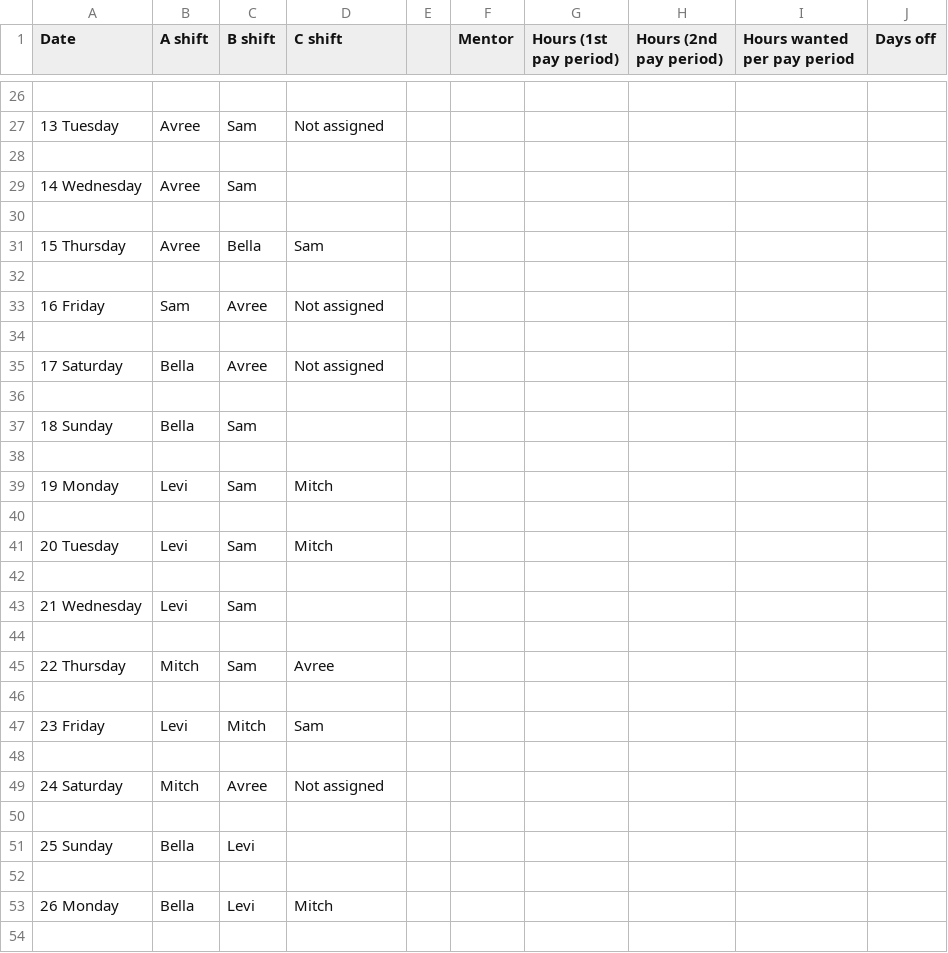
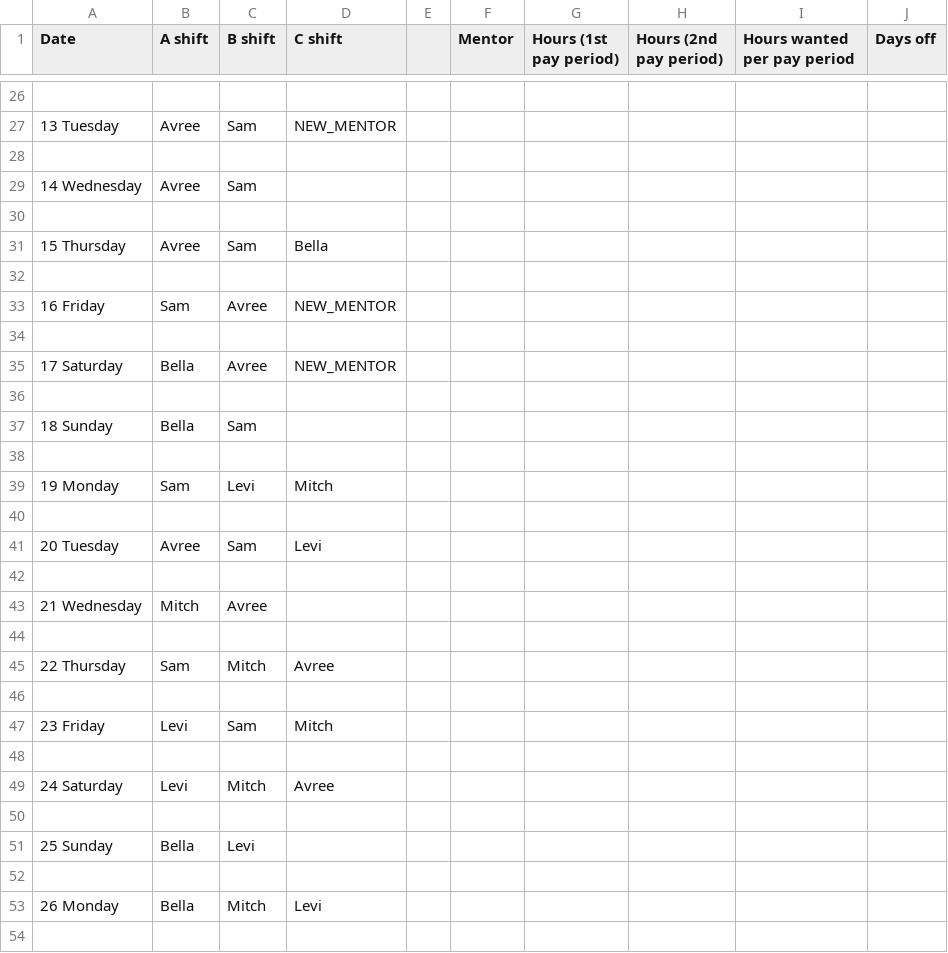
Before and after one commit to Hjhawley/employee-scheduler, a CSV file: august.csv, drawn as a sheet; only a part is shown, gaps mark what is left out; the diff covers the shown part only.

```diff
--- a/august.csv
+++ b/august.csv
@@ -26,3 +26,3 @@ Date,A shift,B shift,C shift,,Mentor,Hours (1st pay period),Hours (2nd pay perio
 
-13 Tuesday,Avree,Sam,Not assigned
+13 Tuesday,Avree,Sam,NEW_MENTOR
 
@@ -30,7 +30,7 @@ Date,A shift,B shift,C shift,,Mentor,Hours (1st pay period),Hours (2nd pay perio
 
-15 Thursday,Avree,Bella,Sam
+15 Thursday,Avree,Sam,Bella
 
-16 Friday,Sam,Avree,Not assigned
+16 Friday,Sam,Avree,NEW_MENTOR
 
-17 Saturday,Bella,Avree,Not assigned
+17 Saturday,Bella,Avree,NEW_MENTOR
 
@@ -38,13 +38,13 @@ Date,A shift,B shift,C shift,,Mentor,Hours (1st pay period),Hours (2nd pay perio
 
-19 Monday,Levi,Sam,Mitch
+19 Monday,Sam,Levi,Mitch
 
-20 Tuesday,Levi,Sam,Mitch
+20 Tuesday,Avree,Sam,Levi
 
-21 Wednesday,Levi,Sam
+21 Wednesday,Mitch,Avree
 
-22 Thursday,Mitch,Sam,Avree
+22 Thursday,Sam,Mitch,Avree
 
-23 Friday,Levi,Mitch,Sam
+23 Friday,Levi,Sam,Mitch
 
-24 Saturday,Mitch,Avree,Not assigned
+24 Saturday,Levi,Mitch,Avree
 
@@ -52,3 +52,3 @@ Date,A shift,B shift,C shift,,Mentor,Hours (1st pay period),Hours (2nd pay perio
 
-26 Monday,Bella,Levi,Mitch
+26 Monday,Bella,Mitch,Levi
 
```
Also changed, not shown: 1 added row, 1 removed row and 39 edited cells elsewhere in this file, 1 other file.
